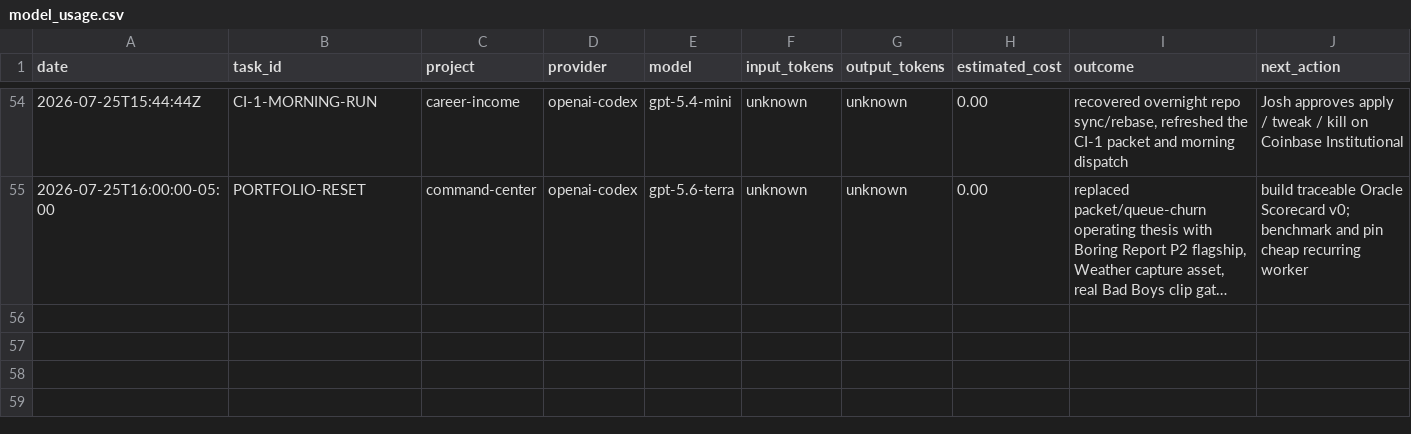
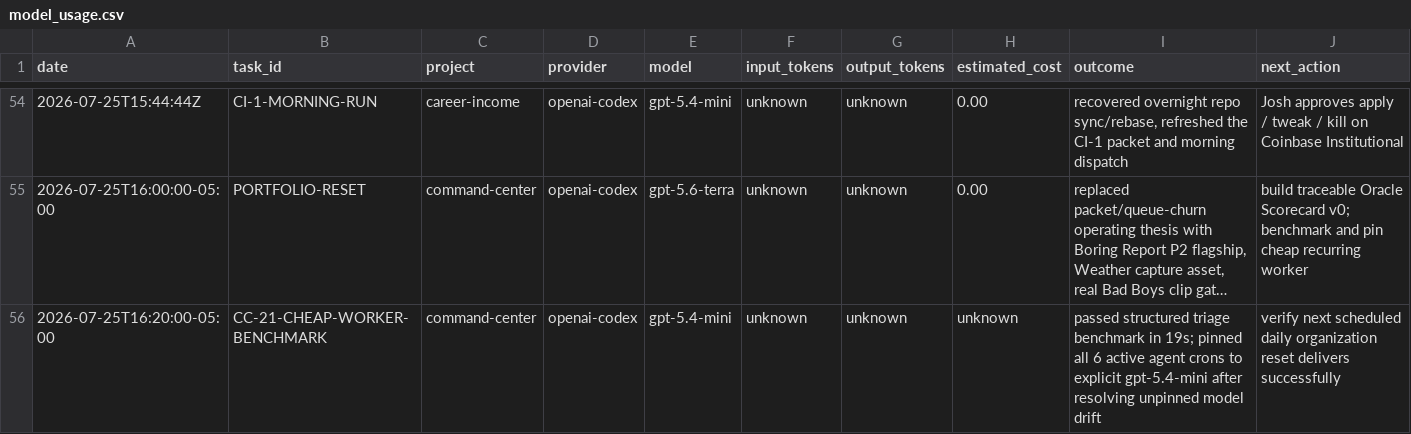
Before and after one commit to jcrypto420/COMMANDER, a CSV file: logs/model_usage.csv, drawn as a sheet; only a part is shown, gaps mark what is left out; long unchanged cells end in …; the diff names each change by its address in the sheet, - before the commit and + after, or states it on an @@ line.

Commit message:
Pin recurring automation to cheap worker

```diff
--- a/logs/model_usage.csv
+++ b/logs/model_usage.csv
+row 56: 2026-07-25T16:20:00-05:00 | CC-21-CHEAP-WORKER-BENCHMARK | command-center | openai-codex | gpt-5.4-mini | unknown | unknown | unknown | passed structured triage benchmark in 19s; pinned all 6 active agent crons to explicit gpt-5.4-mini after resolving unpinned model drift | verify next scheduled daily organization reset delivers successfully
```
Also changed, not shown: 3 other files.
